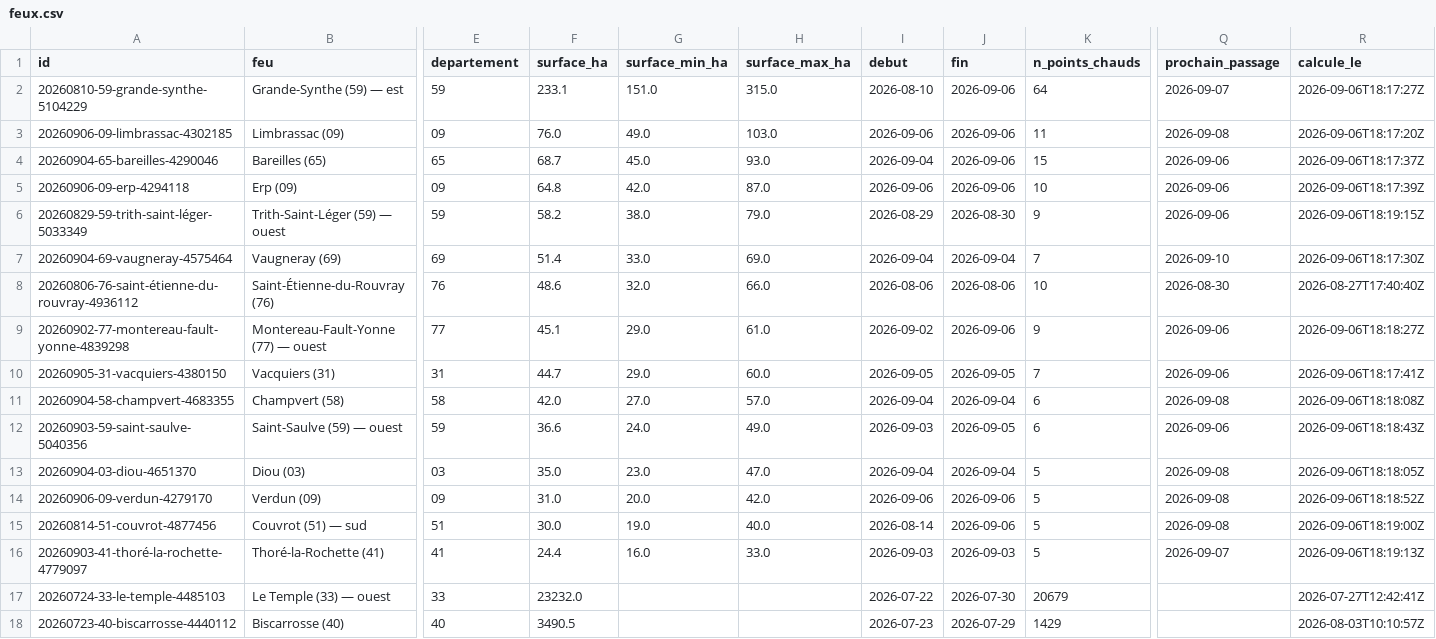
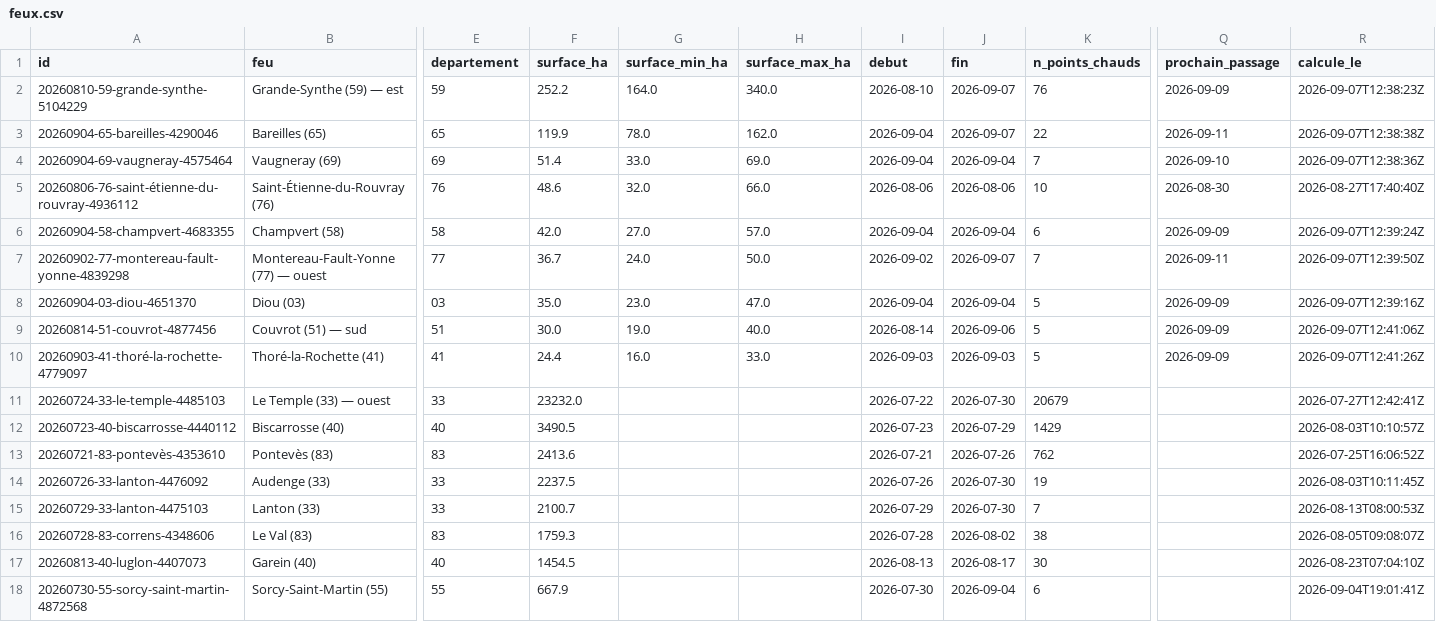
Before and after one commit to r0bp3nguin/brulis, a CSV file: site/data/feux.csv, drawn as a sheet; only a part is shown, gaps mark what is left out; the shorter side is filled out with more unchanged rows; removed rows and columns are numbered as before the commit, all else as after; rows hold the shown columns only; the diff covers the shown part only; the diff names each change by its address in the sheet, - before the commit and + after, or states it on an @@ line.

```diff
--- a/site/data/feux.csv
+++ b/site/data/feux.csv
-F2 (surface_ha): 233.1
+F2 (surface_ha): 252.2
-G2 (surface_min_ha): 151.0
+G2 (surface_min_ha): 164.0
-H2 (surface_max_ha): 315.0
+H2 (surface_max_ha): 340.0
-J2 (fin): 2026-09-06
+J2 (fin): 2026-09-07
-K2 (n_points_chauds): 64
+K2 (n_points_chauds): 76
-Q2 (prochain_passage): 2026-09-07
+Q2 (prochain_passage): 2026-09-09
-R2 (calcule_le): 2026-09-06T18:17:27Z
+R2 (calcule_le): 2026-09-07T12:38:23Z
-row 3: 20260906-09-limbrassac-4302185 | Limbrassac (09) | 09 | 76.0 | 49.0 | 103.0 | 2026-09-06 | 2026-09-06 | 11 | 2026-09-08 | 2026-09-06T18:17:20Z
-F3 (surface_ha): 68.7
+F3 (surface_ha): 119.9
-G3 (surface_min_ha): 45.0
+G3 (surface_min_ha): 78.0
-H3 (surface_max_ha): 93.0
+H3 (surface_max_ha): 162.0
-J3 (fin): 2026-09-06
+J3 (fin): 2026-09-07
-K3 (n_points_chauds): 15
+K3 (n_points_chauds): 22
-Q3 (prochain_passage): 2026-09-06
+Q3 (prochain_passage): 2026-09-11
-R3 (calcule_le): 2026-09-06T18:17:37Z
+R3 (calcule_le): 2026-09-07T12:38:38Z
-row 5: 20260906-09-erp-4294118 | Erp (09) | 09 | 64.8 | 42.0 | 87.0 | 2026-09-06 | 2026-09-06 | 10 | 2026-09-06 | 2026-09-06T18:17:39Z
-row 6: 20260829-59-trith-saint-léger-5033349 | Trith-Saint-Léger (59) — ouest | 59 | 58.2 | 38.0 | 79.0 | 2026-08-29 | 2026-08-30 | 9 | 2026-09-06 | 2026-09-06T18:19:15Z
-R4 (calcule_le): 2026-09-06T18:17:30Z
+R4 (calcule_le): 2026-09-07T12:38:36Z
-row 9: 20260902-77-montereau-fault-yonne-4839298 | Montereau-Fault-Yonne (77) — ouest | 77 | 45.1 | 29.0 | 61.0 | 2026-09-02 | 2026-09-06 | 9 | 2026-09-06 | 2026-09-06T18:18:27Z
-row 10: 20260905-31-vacquiers-4380150 | Vacquiers (31) | 31 | 44.7 | 29.0 | 60.0 | 2026-09-05 | 2026-09-05 | 7 | 2026-09-06 | 2026-09-06T18:17:41Z
-Q6 (prochain_passage): 2026-09-08
+Q6 (prochain_passage): 2026-09-09
-R6 (calcule_le): 2026-09-06T18:18:08Z
+R6 (calcule_le): 2026-09-07T12:39:24Z
-row 12: 20260903-59-saint-saulve-5040356 | Saint-Saulve (59) — ouest | 59 | 36.6 | 24.0 | 49.0 | 2026-09-03 | 2026-09-05 | 6 | 2026-09-06 | 2026-09-06T18:18:43Z
+row 7: 20260902-77-montereau-fault-yonne-4839298 | Montereau-Fault-Yonne (77) — ouest | 77 | 36.7 | 24.0 | 50.0 | 2026-09-02 | 2026-09-07 | 7 | 2026-09-11 | 2026-09-07T12:39:50Z
-Q8 (prochain_passage): 2026-09-08
+Q8 (prochain_passage): 2026-09-09
-R8 (calcule_le): 2026-09-06T18:18:05Z
+R8 (calcule_le): 2026-09-07T12:39:16Z
-row 14: 20260906-09-verdun-4279170 | Verdun (09) | 09 | 31.0 | 20.0 | 42.0 | 2026-09-06 | 2026-09-06 | 5 | 2026-09-08 | 2026-09-06T18:18:52Z
-Q9 (prochain_passage): 2026-09-08
+Q9 (prochain_passage): 2026-09-09
-R9 (calcule_le): 2026-09-06T18:19:00Z
+R9 (calcule_le): 2026-09-07T12:41:06Z
-Q10 (prochain_passage): 2026-09-07
+Q10 (prochain_passage): 2026-09-09
-R10 (calcule_le): 2026-09-06T18:19:13Z
+R10 (calcule_le): 2026-09-07T12:41:26Z
```
Also changed, not shown: 4 added rows and 13 edited cells elsewhere in this file, 42 other files.
